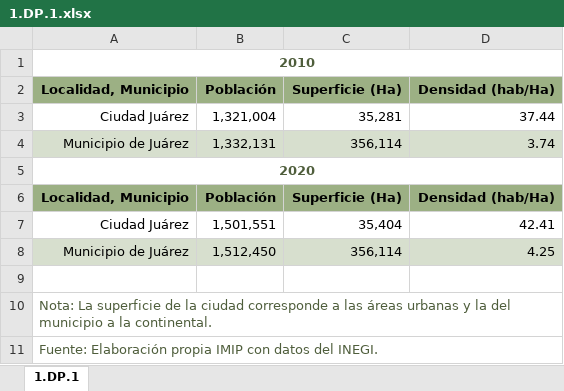
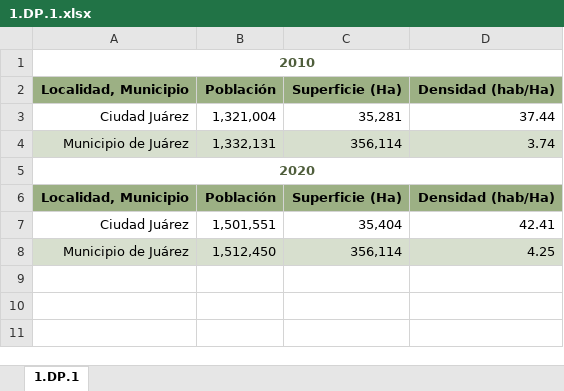
Before and after one commit to 176608/dev-bomberos, an Excel workbook: public/u_excel/1.DP.1.xlsx, sheet 1.DP.1, drawn as a sheet; values as stored, in another font and other column widths than the file's, no borders; the diff names each change by its address in the sheet, - before the commit and + after, or states it on an @@ line.

```diff
--- a/public/u_excel/1.DP.1.xlsx (sheet 1.DP.1)
+++ b/public/u_excel/1.DP.1.xlsx (sheet 1.DP.1)
-row 9: (empty)
-row 10: Nota: La superficie de la ciudad corresponde a las áreas urbanas y la del municipio a la continental.
-row 11: Fuente: Elaboración propia IMIP con datos del INEGI.
```
Also changed, not shown: public/u_excel/1.LM.1.xlsx, public/u_excel/1.LM.2.xlsx, 2 other files.
